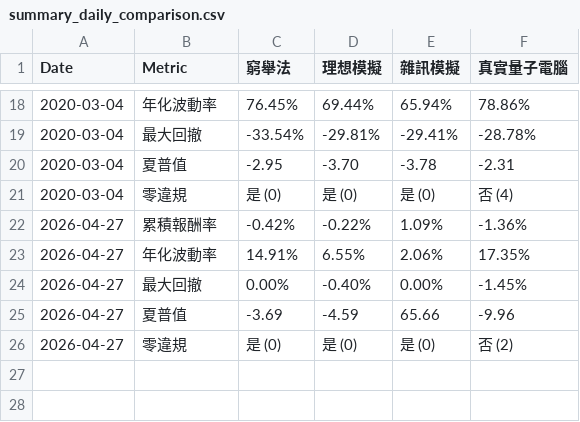
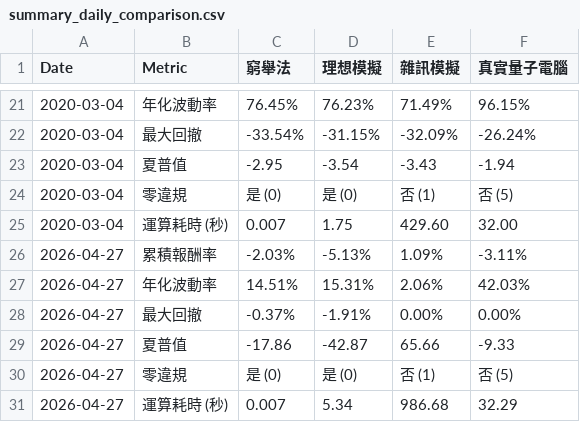
Before and after one commit to CKH1130/newsturacture, a CSV file: summary_daily_comparison.csv, drawn as a sheet; only a part is shown, gaps mark what is left out; the diff covers the shown part only.

```diff
--- a/summary_daily_comparison.csv
+++ b/summary_daily_comparison.csv
@@ -18,9 +21,11 @@
-2020-03-04,年化波動率,76.45%,69.44%,65.94%,78.86%
-2020-03-04,最大回撤,-33.54%,-29.81%,-29.41%,-28.78%
-2020-03-04,夏普值,-2.95,-3.70,-3.78,-2.31
-2020-03-04,零違規,是 (0),是 (0),是 (0),否 (4)
-2026-04-27,累積報酬率,-0.42%,-0.22%,1.09%,-1.36%
-2026-04-27,年化波動率,14.91%,6.55%,2.06%,17.35%
-2026-04-27,最大回撤,0.00%,-0.40%,0.00%,-1.45%
-2026-04-27,夏普值,-3.69,-4.59,65.66,-9.96
-2026-04-27,零違規,是 (0),是 (0),是 (0),否 (2)
+2020-03-04,年化波動率,76.45%,76.23%,71.49%,96.15%
+2020-03-04,最大回撤,-33.54%,-31.15%,-32.09%,-26.24%
+2020-03-04,夏普值,-2.95,-3.54,-3.43,-1.94
+2020-03-04,零違規,是 (0),是 (0),否 (1),否 (5)
+2020-03-04,運算耗時 (秒),0.007,1.75,429.60,32.00
+2026-04-27,累積報酬率,-2.03%,-5.13%,1.09%,-3.11%
+2026-04-27,年化波動率,14.51%,15.31%,2.06%,42.03%
+2026-04-27,最大回撤,-0.37%,-1.91%,0.00%,0.00%
+2026-04-27,夏普值,-17.86,-42.87,65.66,-9.33
+2026-04-27,零違規,是 (0),是 (0),否 (1),否 (5)
+2026-04-27,運算耗時 (秒),0.007,5.34,986.68,32.29
```
Also changed, not shown: 3 added rows and 59 edited cells elsewhere in this file, chip4_usd_prices.csv, chip4_usd_returns.csv, 15 other files.
